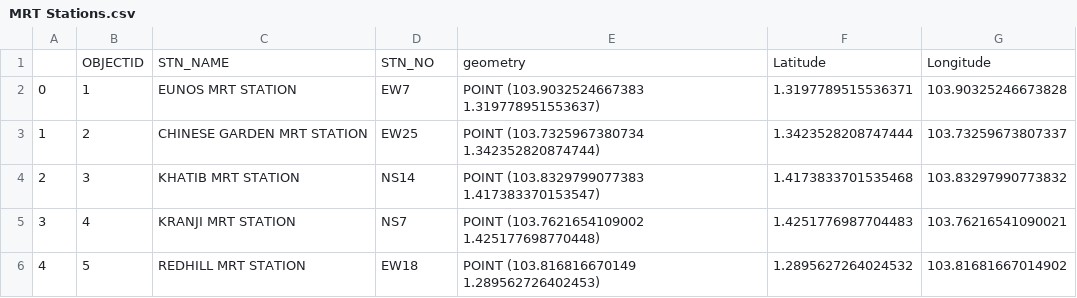
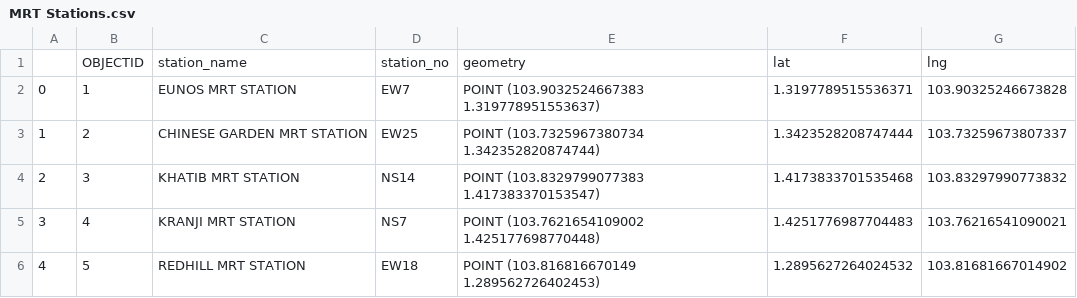
Before and after one commit to jjianhhao/SC3021, a CSV file: MRT Stations.csv, drawn as a sheet; only a part is shown.

Commit message:
Rename columns in MRT Stations CSV
Updated column headers for MRT station data.

```diff
--- a/MRT Stations.csv
+++ b/MRT Stations.csv
@@ -1,2 +1,2 @@
-,OBJECTID,STN_NAME,STN_NO,geometry,Latitude,Longitude
+,OBJECTID,station_name,station_no,geometry,lat,lng
 0,1,EUNOS MRT STATION,EW7,POINT (103.9032524667383 1.319778951553637),1.3197789515536371,103.90325246673828
```
